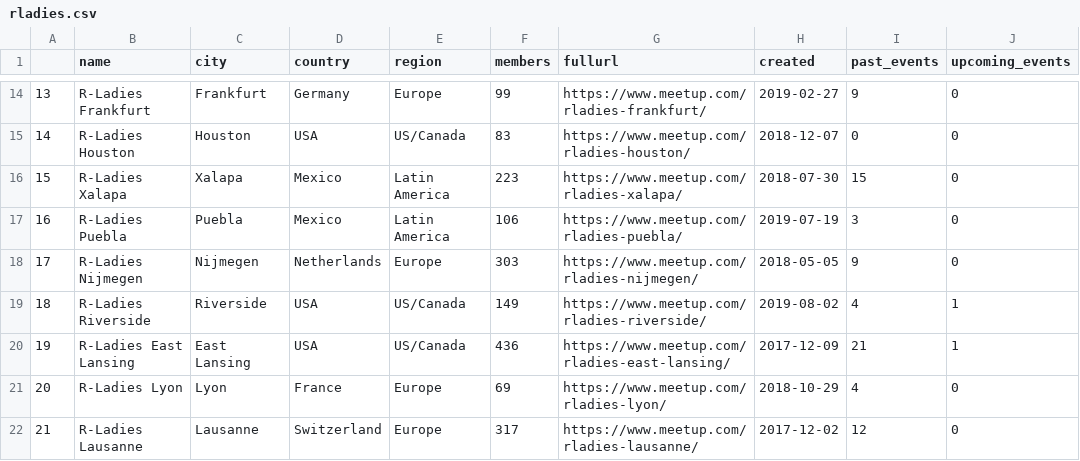
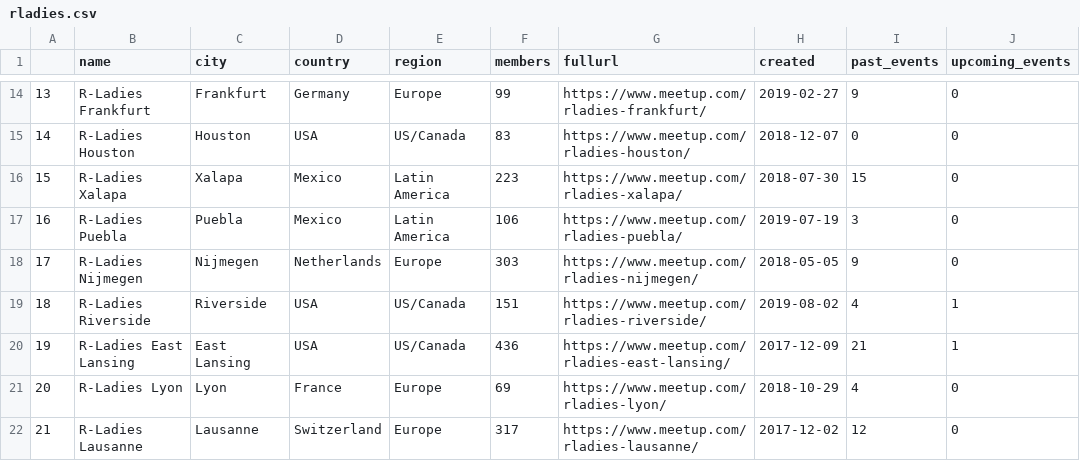
Before and after one commit to r-community/user-groups, a CSV file: docs/data/rladies.csv, drawn as a sheet; only a part is shown, gaps mark what is left out; the diff covers the shown part only; the diff names each change by its address in the sheet, - before the commit and + after, or states it on an @@ line.

```diff
--- a/docs/data/rladies.csv
+++ b/docs/data/rladies.csv
-F19 (members): 149
+F19 (members): 151
```
Also changed, not shown: 3 added rows, 3 removed rows, 4 moved rows, 21 edited cells and row numbers in column A elsewhere in this file, docs/data/rugs.csv, 5 other files.
